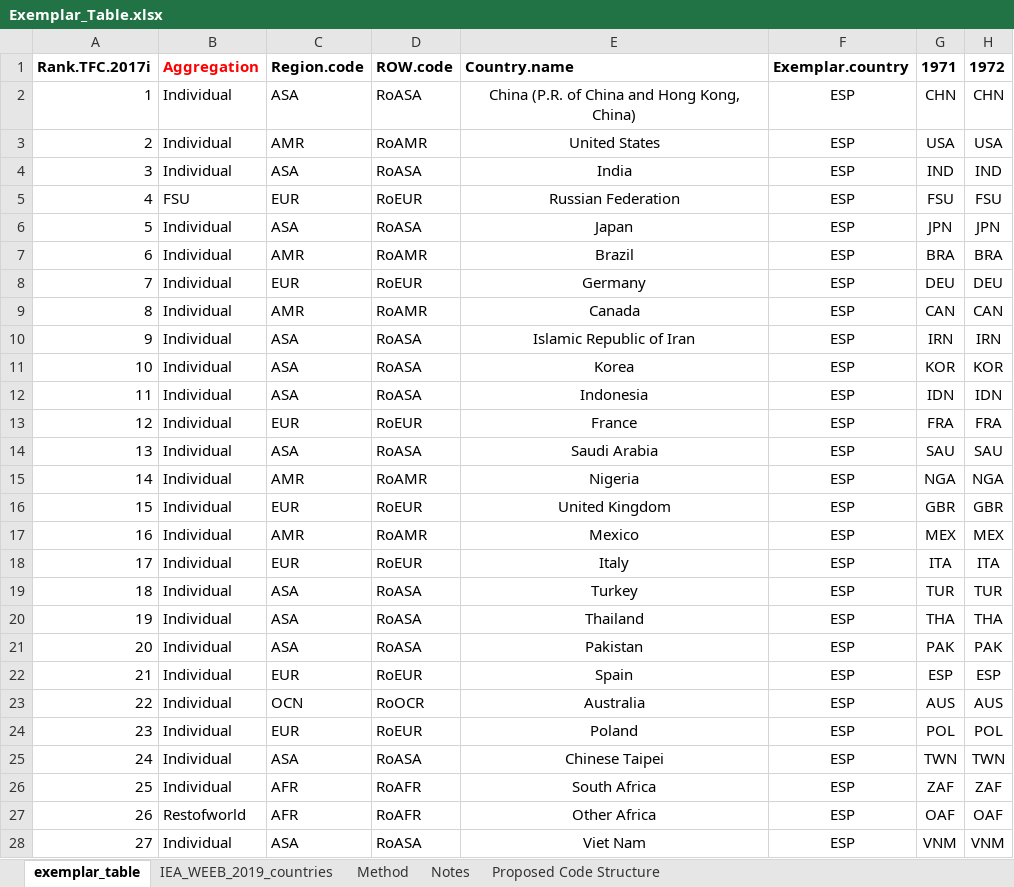
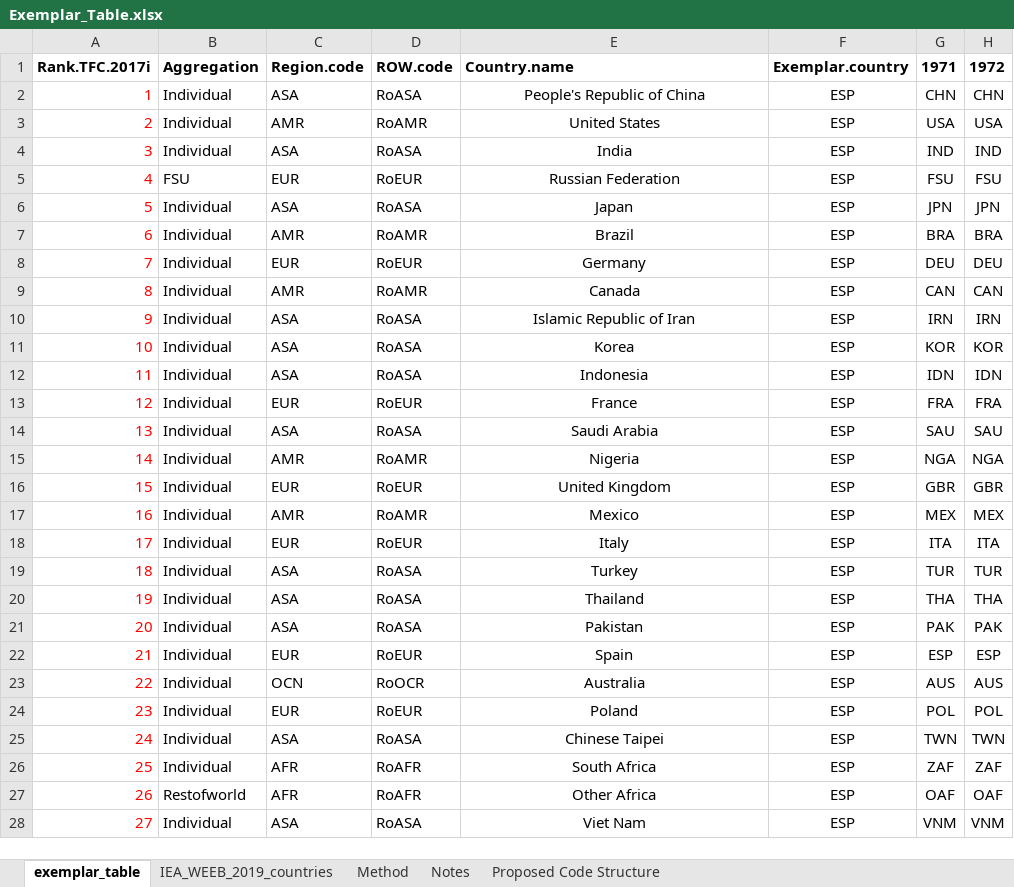
Before and after one commit to EnergyEconomyDecoupling/PFUWorkflow, an Excel workbook: inst/extdata/Exemplar_Table.xlsx, sheet exemplar_table, drawn as a sheet; only a part is shown; values as stored, in another font and other column widths than the file's, no borders; the diff covers the shown part only; the diff names each change by its address in the sheet, - before the commit and + after, or states it on an @@ line.

Commit message:
Working on exemplar list.

```diff
--- a/inst/extdata/Exemplar_Table.xlsx (sheet exemplar_table)
+++ b/inst/extdata/Exemplar_Table.xlsx (sheet exemplar_table)
-B1 text colour: #FF0000
+B1 text colour: black
-A2:A28 text colour: black
+A2:A28 text colour: #FF0000
-E2: China (P.R. of China and Hong Kong, China)
+E2: People's Republic of China
```
Also changed, not shown: 1 added row and cell formats elsewhere in this sheet, sheet Notes, sheet IEA_WEEB_2019_countries, 4 other files.
